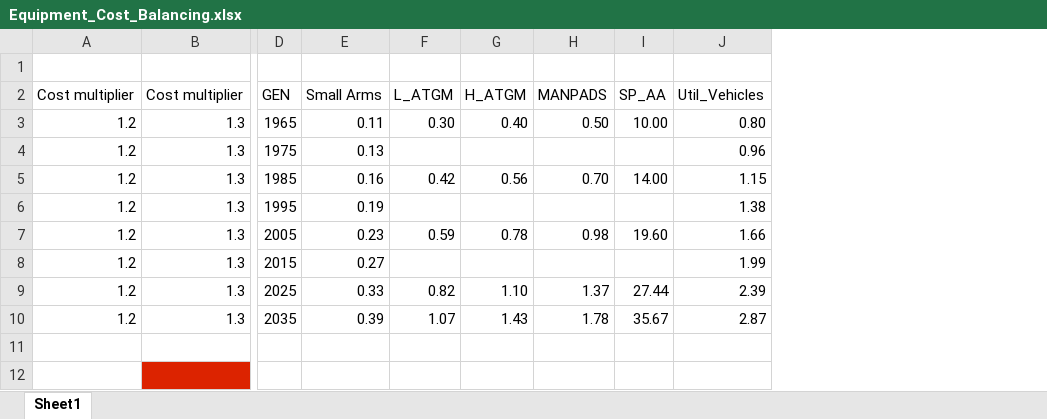
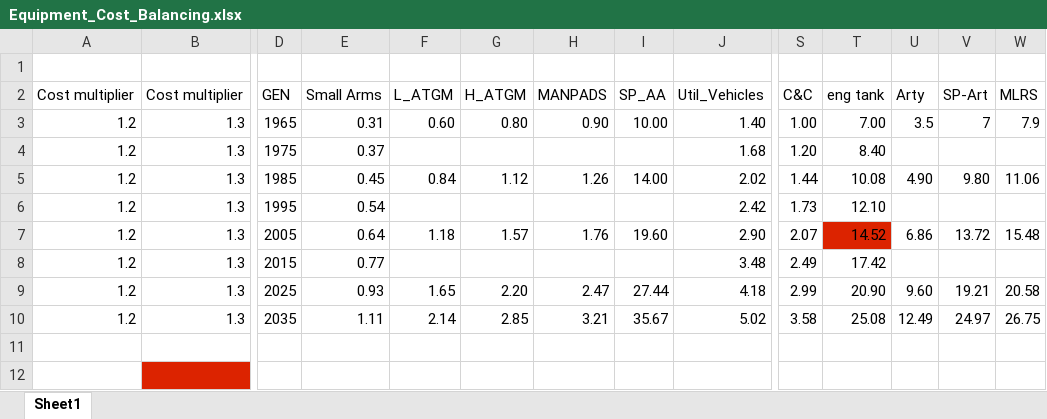
Before and after one commit to Takk90/C-Users-Carlos-Siqueira-Documents-Paradox-Interactive-Hearts-of-Iron-IV-mod, an Excel workbook: Modding resources/Equipment_Cost_Balancing.xlsx, sheet Sheet1, drawn as a sheet; only a part is shown, gaps mark what is left out; values as stored, in another font and other column widths than the file's, no borders; the diff names each change by its address in the sheet, - before the commit and + after, or states it on an @@ line.

Commit message:
More economy Balance
States update category based on population, infrastructure matters.
Adjusted land equipment costs. Bahrain and Myanmar political fixes. Less
snow in some parts of europe. Loading silly texts.

```diff
--- a/Modding resources/Equipment_Cost_Balancing.xlsx (sheet Sheet1)
+++ b/Modding resources/Equipment_Cost_Balancing.xlsx (sheet Sheet1)
+column S (C&C), rows 3-10: 1.00 | 1.20 | 1.44 | 1.73 | 2.07 | 2.49 | 2.99 | 3.58
+column T (eng tank), rows 3-10: 7.00 | 8.40 | 10.08 | 12.10 | 14.52 | 17.42 | 20.90 | 25.08
+column U (Arty), rows 3-10: 3.5 |  | 4.90 |  | 6.86 |  | 9.60 | 12.49
+column V (SP-Art), rows 3-10: 7 |  | 9.80 |  | 13.72 |  | 19.21 | 24.97
+column W (MLRS), rows 3-10: 7.9 |  | 11.06 |  | 15.48 |  | 20.58 | 26.75
-E3 (Small Arms): 0.11
+E3 (Small Arms): 0.31
-F3 (L_ATGM): 0.30
+F3 (L_ATGM): 0.60
-G3 (H_ATGM): 0.40
+G3 (H_ATGM): 0.80
-H3 (MANPADS): 0.50
+H3 (MANPADS): 0.90
-J3 (Util_Vehicles): 0.80
+J3 (Util_Vehicles): 1.40
-E4 (Small Arms): 0.13
+E4 (Small Arms): 0.37
-J4 (Util_Vehicles): 0.96
+J4 (Util_Vehicles): 1.68
-E5 (Small Arms): 0.16
+E5 (Small Arms): 0.45
-F5 (L_ATGM): 0.42
+F5 (L_ATGM): 0.84
-G5 (H_ATGM): 0.56
+G5 (H_ATGM): 1.12
-H5 (MANPADS): 0.70
+H5 (MANPADS): 1.26
-J5 (Util_Vehicles): 1.15
+J5 (Util_Vehicles): 2.02
-E6 (Small Arms): 0.19
+E6 (Small Arms): 0.54
-J6 (Util_Vehicles): 1.38
+J6 (Util_Vehicles): 2.42
-E7 (Small Arms): 0.23
+E7 (Small Arms): 0.64
-F7 (L_ATGM): 0.59
+F7 (L_ATGM): 1.18
-G7 (H_ATGM): 0.78
+G7 (H_ATGM): 1.57
-H7 (MANPADS): 0.98
+H7 (MANPADS): 1.76
-J7 (Util_Vehicles): 1.66
+J7 (Util_Vehicles): 2.90
-E8 (Small Arms): 0.27
+E8 (Small Arms): 0.77
-J8 (Util_Vehicles): 1.99
+J8 (Util_Vehicles): 3.48
-E9 (Small Arms): 0.33
+E9 (Small Arms): 0.93
-F9 (L_ATGM): 0.82
+F9 (L_ATGM): 1.65
-G9 (H_ATGM): 1.10
+G9 (H_ATGM): 2.20
-H9 (MANPADS): 1.37
+H9 (MANPADS): 2.47
-J9 (Util_Vehicles): 2.39
+J9 (Util_Vehicles): 4.18
-E10 (Small Arms): 0.39
+E10 (Small Arms): 1.11
-F10 (L_ATGM): 1.07
+F10 (L_ATGM): 2.14
-G10 (H_ATGM): 1.43
+G10 (H_ATGM): 2.85
-H10 (MANPADS): 1.78
+H10 (MANPADS): 3.21
-J10 (Util_Vehicles): 2.87
+J10 (Util_Vehicles): 5.02
```
Also changed, not shown: 45 other files.
